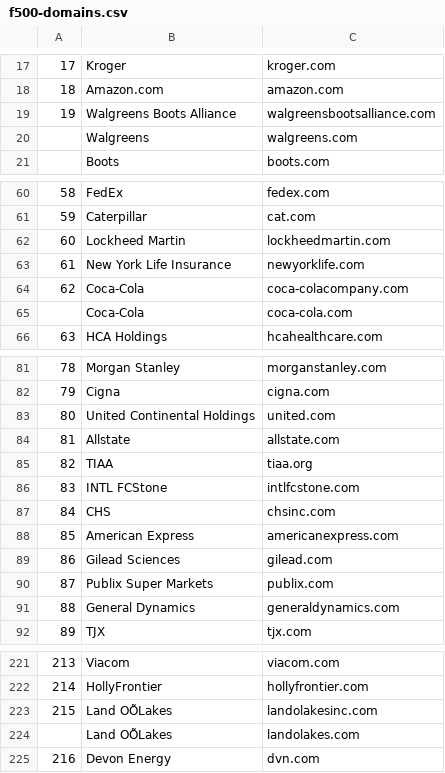
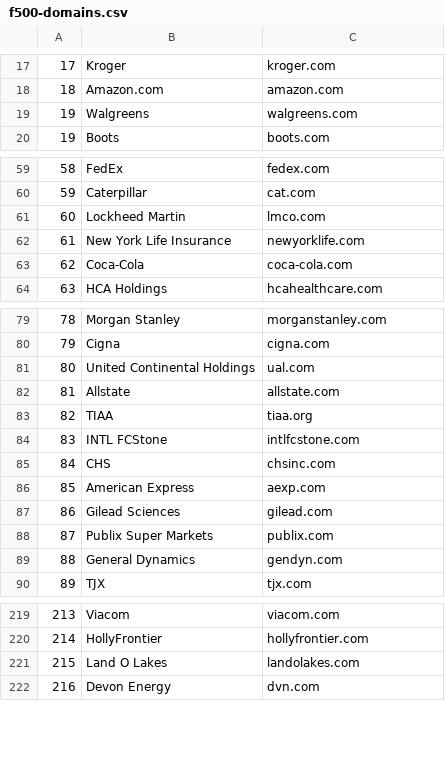
Before and after one commit to SpencerGreene/mx, a CSV file: f500-domains.csv, drawn as a sheet; only a part is shown, gaps mark what is left out; removed rows and columns are numbered as before the commit, all else as after; the diff covers the shown part only; the diff names each change by its address in the sheet, - before the commit and + after, or states it on an @@ line.

```diff
--- a/f500-domains.csv
+++ b/f500-domains.csv
-row 19: 19 | Walgreens Boots Alliance | walgreensbootsalliance.com
@@ column A renumbered between rows 19 and 441 @@
-C61: lockheedmartin.com
+C61: lmco.com
-row 64: 62 | Coca-Cola | coca-colacompany.com
-C81: united.com
+C81: ual.com
-C86: americanexpress.com
+C86: aexp.com
-C89: generaldynamics.com
+C89: gendyn.com
-row 223: 215 | Land OÕLakes | landolakesinc.com
-B221: Land OÕLakes
+B221: Land O Lakes
```
Also changed, not shown: 1 removed row and 8 edited cells elsewhere in this file, 7 other files.
